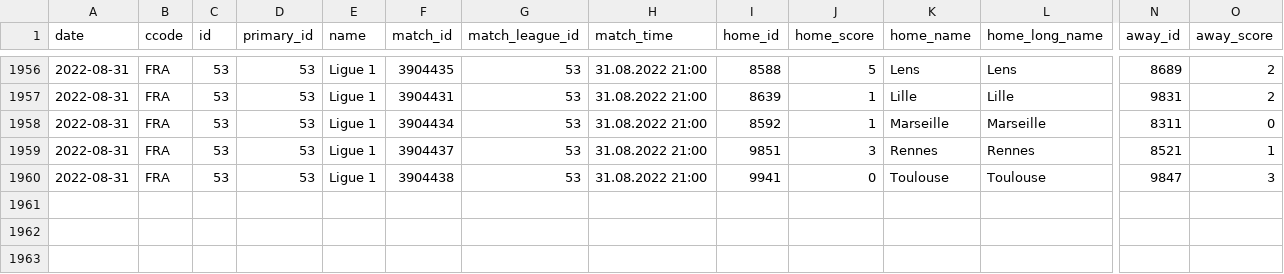
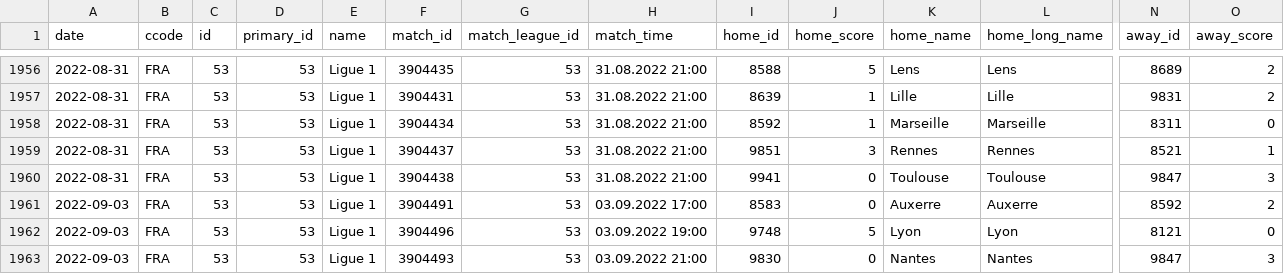
Before and after one commit to JaseZiv/worldfootballR_data, a CSV file: data/fotmob_matches_by_date/53_matches_by_date.csv, drawn as a sheet; only a part is shown, gaps mark what is left out; rows hold the shown columns only; the diff names each change by its address in the sheet, - before the commit and + after, or states it on an @@ line.

```diff
--- a/data/fotmob_matches_by_date/53_matches_by_date.csv
+++ b/data/fotmob_matches_by_date/53_matches_by_date.csv
+row 1961: 2022-09-03 | FRA | 53 | 53 | Ligue 1 | 3904491 | 53 | 03.09.2022 17:00 | 8583 | 0 | Auxerre | Auxerre | 8592 | 2
+row 1962: 2022-09-03 | FRA | 53 | 53 | Ligue 1 | 3904496 | 53 | 03.09.2022 19:00 | 9748 | 5 | Lyon | Lyon | 8121 | 0
+row 1963: 2022-09-03 | FRA | 53 | 53 | Ligue 1 | 3904493 | 53 | 03.09.2022 21:00 | 9830 | 0 | Nantes | Nantes | 9847 | 3
```
Also changed, not shown: data/fotmob_matches_by_date/130_matches_by_date.csv, data/fotmob_matches_by_date/47_matches_by_date.csv, 14 other files.
